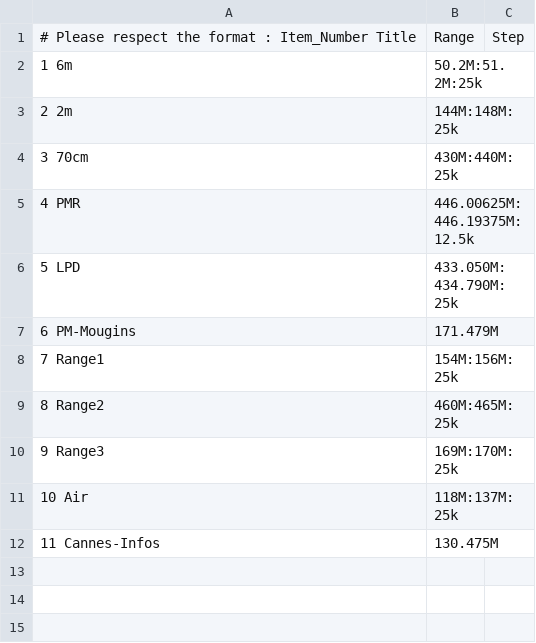
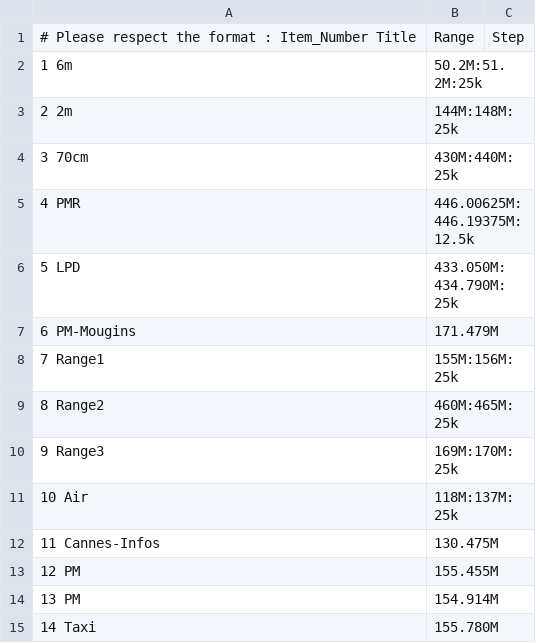
Before and after one commit to monstreplant/cli_scanner, a CSV file: cli_scanner_frequencies.csv, drawn as a sheet.

```diff
--- a/cli_scanner_frequencies.csv
+++ b/cli_scanner_frequencies.csv
@@ -7,3 +7,3 @@
 6 PM-Mougins,171.479M
-7 Range1,154M:156M:25k
+7 Range1,155M:156M:25k
 8 Range2,460M:465M:25k
@@ -12 +12,4 @@
 11 Cannes-Infos,130.475M
+12 PM,155.455M
+13 PM,154.914M
+14 Taxi,155.780M
```
Also changed, not shown: 1 other file.
